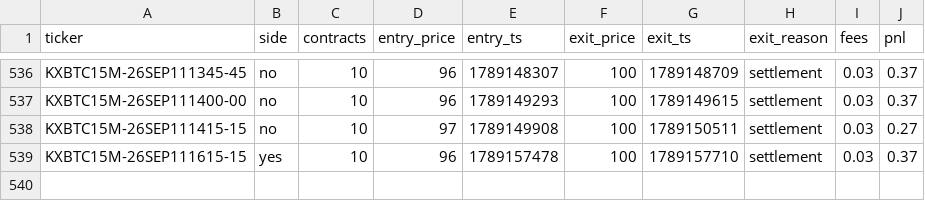
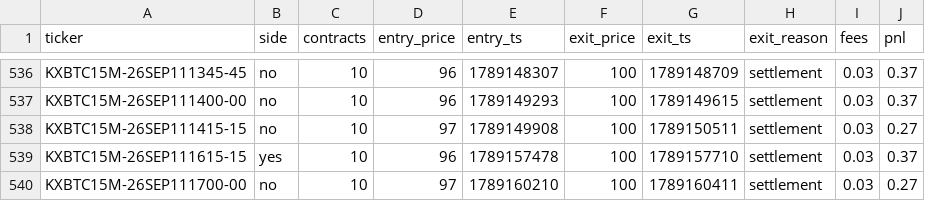
Before and after one commit to Ricachika/kalshi-logs, a CSV file: paper_trades.csv, drawn as a sheet; only a part is shown, gaps mark what is left out; the diff names each change by its address in the sheet, - before the commit and + after, or states it on an @@ line.

```diff
--- a/paper_trades.csv
+++ b/paper_trades.csv
+row 540: KXBTC15M-26SEP111700-00 | no | 10 | 97 | 1789160210 | 100 | 1789160411 | settlement | 0.03 | 0.27
```
Also changed, not shown: 2 other files.
